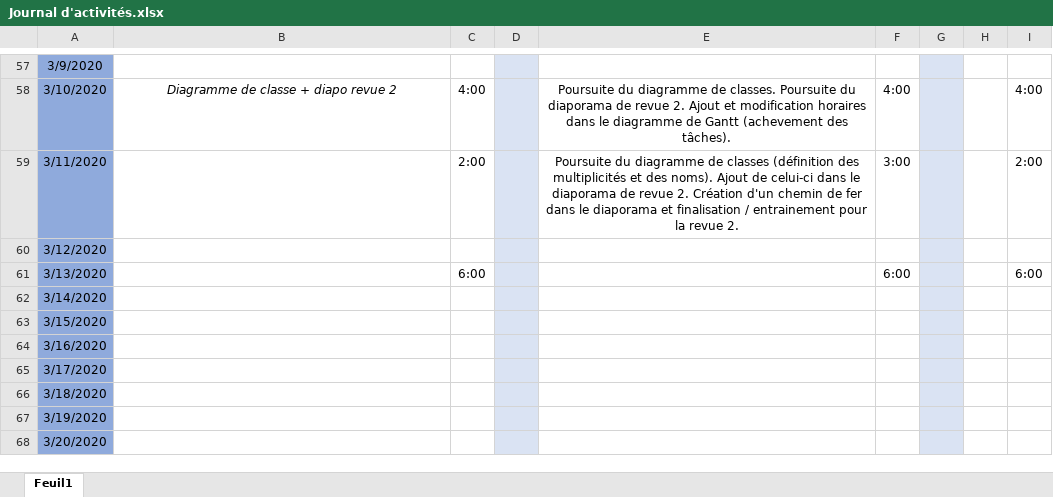
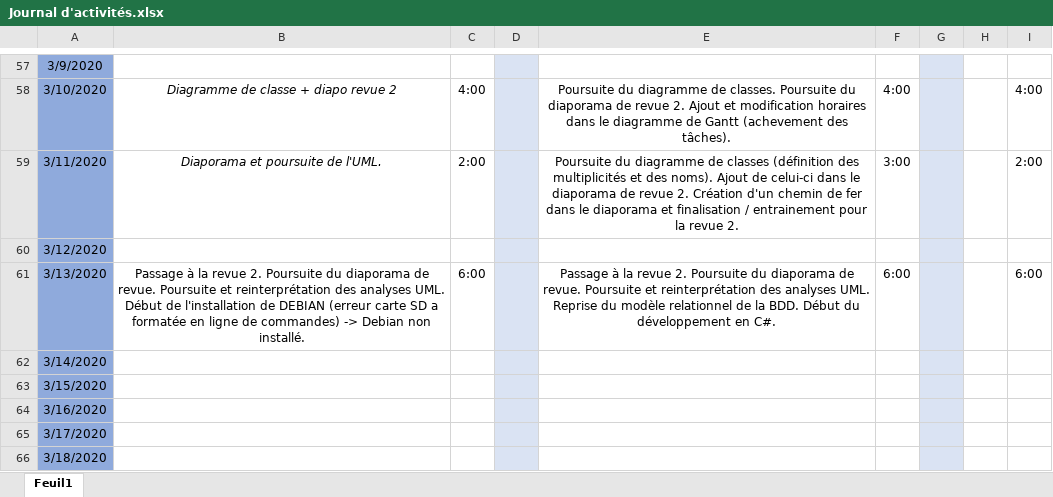
Before and after one commit to GuiguiMvn/Systeme-Escape-Game-Telethon, an Excel workbook: Commun/Journal d'activités.xlsx, sheet Feuil1, drawn as a sheet; only a part is shown, gaps mark what is left out; the shorter side is filled out with more unchanged rows; values as stored, in another font and other column widths than the file's, no borders; the diff names each change by its address in the sheet, - before the commit and + after, or states it on an @@ line.

Commit message:
Mise à jour du journal d'activités.

```diff
--- a/Commun/Journal d'activités.xlsx (sheet Feuil1)
+++ b/Commun/Journal d'activités.xlsx (sheet Feuil1)
-B59: (empty)
+B59: Diaporama et poursuite de l'UML.
-B61: (empty)
+B61: Passage à la revue 2. Poursuite du diaporama de revue. Poursuite et reinterprétation des analyses UML. Début de l'installation de DEBIAN (erreur carte SD a formatée en ligne de commandes) -> Debian non installé.
-E61: (empty)
+E61: Passage à la revue 2. Poursuite du diaporama de revue. Poursuite et reinterprétation des analyses UML. Reprise du modèle relationnel de la BDD. Début du développement en C#.
```
